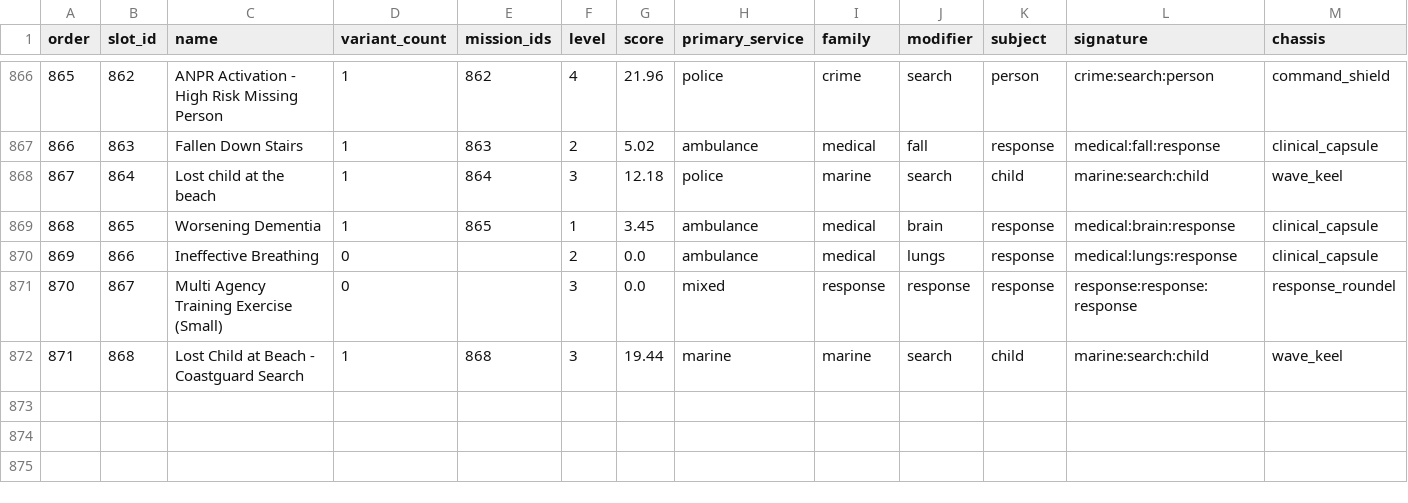
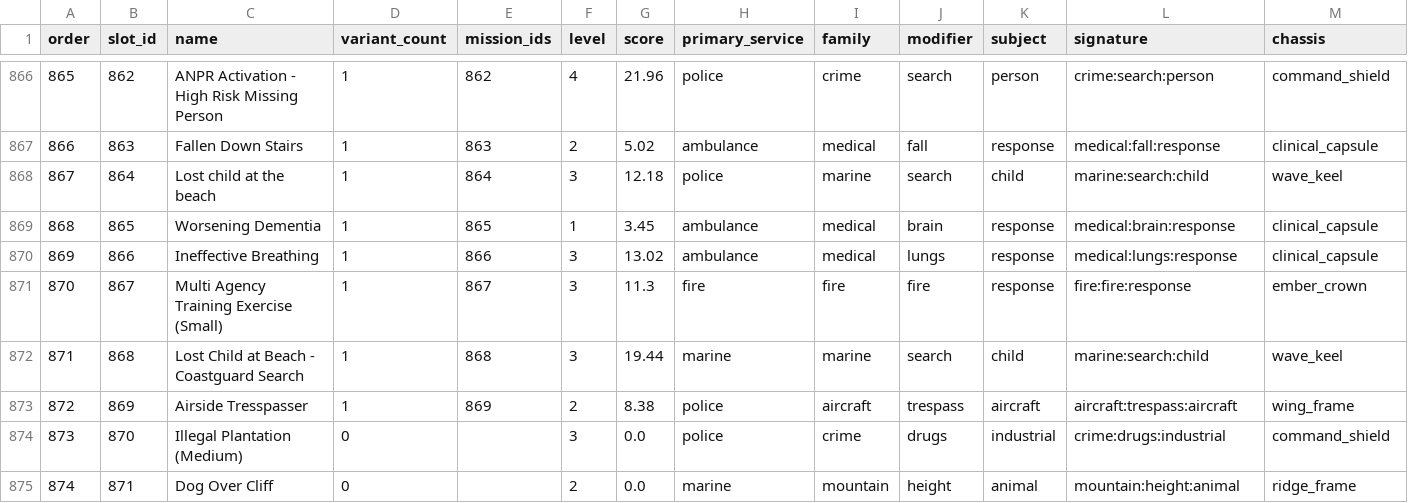
Before and after one commit to Conroy1988/UK-Emergency-Response-Icons-Reborn-2026, a CSV file: data/mission-manifest.csv, drawn as a sheet; only a part is shown, gaps mark what is left out; rows hold the shown columns only; the diff names each change by its address in the sheet, - before the commit and + after, or states it on an @@ line.

Commit message:
Add graphics for three new MissionChief missions (#15)

```diff
--- a/data/mission-manifest.csv
+++ b/data/mission-manifest.csv
-D870:D871 (variant_count): 0
+D870:D871 (variant_count): 1
-E870 (mission_ids): (empty)
+E870 (mission_ids): 866
-F870 (level): 2
+F870 (level): 3
-G870 (score): 0.0
+G870 (score): 13.02
-E871 (mission_ids): (empty)
+E871 (mission_ids): 867
-G871 (score): 0.0
+G871 (score): 11.3
-H871 (primary_service): mixed
+H871 (primary_service): fire
-I871 (family): response
+I871 (family): fire
-J871 (modifier): response
+J871 (modifier): fire
-L871 (signature): response:response:response
+L871 (signature): fire:fire:response
-M871 (chassis): response_roundel
+M871 (chassis): ember_crown
+row 873: 872 | 869 | Airside Tresspasser | 1 | 869 | 2 | 8.38 | police | aircraft | trespass | aircraft | aircraft:trespass:aircraft | wing_frame
+row 874: 873 | 870 | Illegal Plantation (Medium) | 0 |  | 3 | 0.0 | police | crime | drugs | industrial | crime:drugs:industrial | command_shield
+row 875: 874 | 871 | Dog Over Cliff | 0 |  | 2 | 0.0 | marine | mountain | height | animal | mountain:height:animal | ridge_frame
```
Also changed, not shown: 32 other files.
